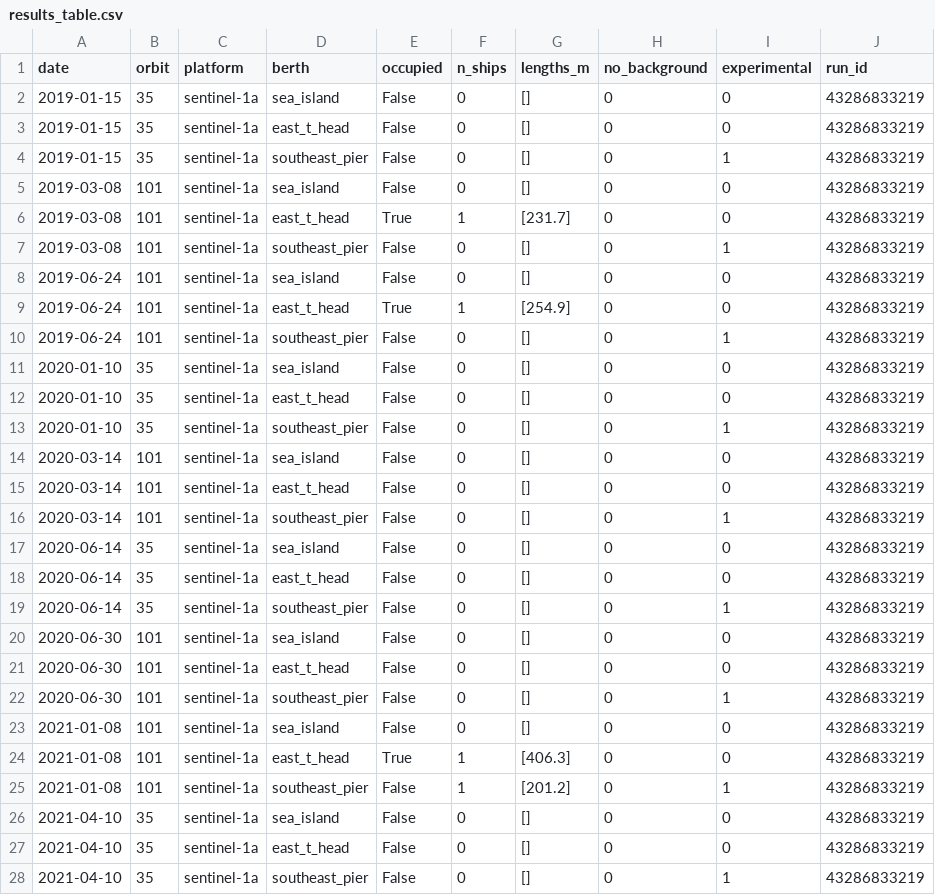
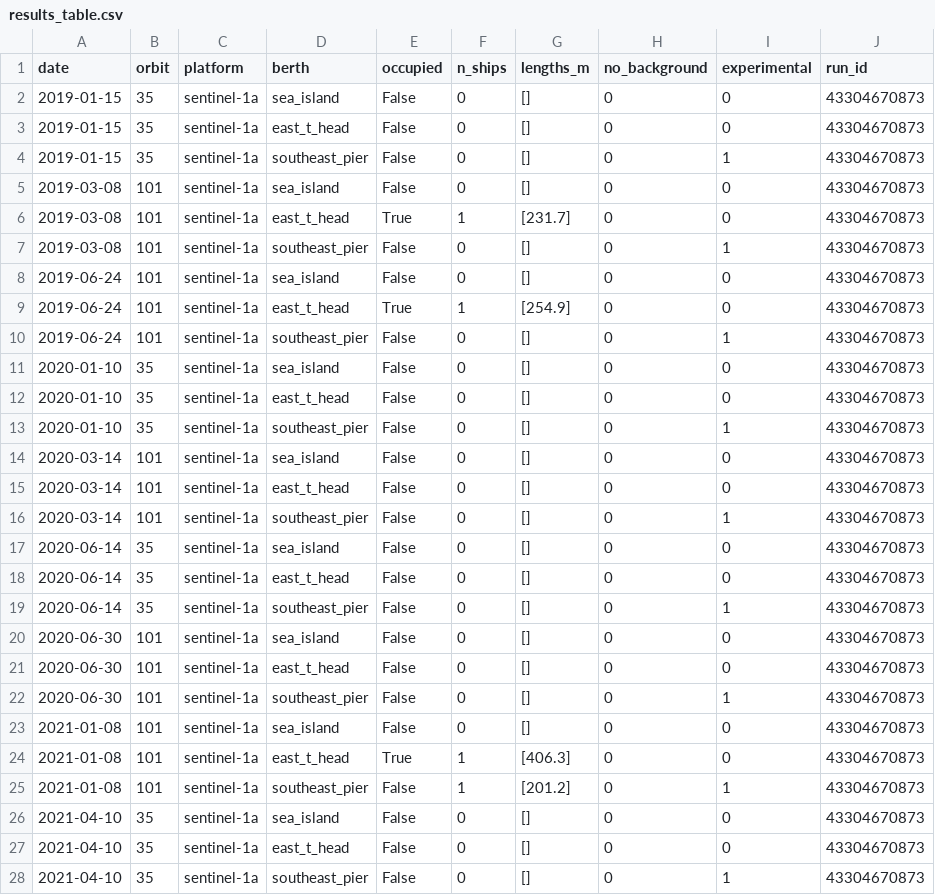
Before and after one commit to bachevskyvlad/kharg-dashboard, a CSV file: diagnostics/berth_v410/results_table.csv, drawn as a sheet; only a part is shown; the diff covers the shown part only.

```diff
--- a/diagnostics/berth_v410/results_table.csv
+++ b/diagnostics/berth_v410/results_table.csv
@@ -1,28 +1,28 @@
 date,orbit,platform,berth,occupied,n_ships,lengths_m,no_background,experimental,run_id
-2019-01-15,35,sentinel-1a,sea_island,False,0,[],0,0,43286833219
-2019-01-15,35,sentinel-1a,east_t_head,False,0,[],0,0,43286833219
-2019-01-15,35,sentinel-1a,southeast_pier,False,0,[],0,1,43286833219
-2019-03-08,101,sentinel-1a,sea_island,False,0,[],0,0,43286833219
-2019-03-08,101,sentinel-1a,east_t_head,True,1,[231.7],0,0,43286833219
-2019-03-08,101,sentinel-1a,southeast_pier,False,0,[],0,1,43286833219
-2019-06-24,101,sentinel-1a,sea_island,False,0,[],0,0,43286833219
-2019-06-24,101,sentinel-1a,east_t_head,True,1,[254.9],0,0,43286833219
-2019-06-24,101,sentinel-1a,southeast_pier,False,0,[],0,1,43286833219
-2020-01-10,35,sentinel-1a,sea_island,False,0,[],0,0,43286833219
-2020-01-10,35,sentinel-1a,east_t_head,False,0,[],0,0,43286833219
-2020-01-10,35,sentinel-1a,southeast_pier,False,0,[],0,1,43286833219
-2020-03-14,101,sentinel-1a,sea_island,False,0,[],0,0,43286833219
-2020-03-14,101,sentinel-1a,east_t_head,False,0,[],0,0,43286833219
-2020-03-14,101,sentinel-1a,southeast_pier,False,0,[],0,1,43286833219
-2020-06-14,35,sentinel-1a,sea_island,False,0,[],0,0,43286833219
-2020-06-14,35,sentinel-1a,east_t_head,False,0,[],0,0,43286833219
-2020-06-14,35,sentinel-1a,southeast_pier,False,0,[],0,1,43286833219
-2020-06-30,101,sentinel-1a,sea_island,False,0,[],0,0,43286833219
-2020-06-30,101,sentinel-1a,east_t_head,False,0,[],0,0,43286833219
-2020-06-30,101,sentinel-1a,southeast_pier,False,0,[],0,1,43286833219
-2021-01-08,101,sentinel-1a,sea_island,False,0,[],0,0,43286833219
-2021-01-08,101,sentinel-1a,east_t_head,True,1,[406.3],0,0,43286833219
-2021-01-08,101,sentinel-1a,southeast_pier,False,1,[201.2],0,1,43286833219
-2021-04-10,35,sentinel-1a,sea_island,False,0,[],0,0,43286833219
-2021-04-10,35,sentinel-1a,east_t_head,False,0,[],0,0,43286833219
-2021-04-10,35,sentinel-1a,southeast_pier,False,0,[],0,1,43286833219
+2019-01-15,35,sentinel-1a,sea_island,False,0,[],0,0,43304670873
+2019-01-15,35,sentinel-1a,east_t_head,False,0,[],0,0,43304670873
+2019-01-15,35,sentinel-1a,southeast_pier,False,0,[],0,1,43304670873
+2019-03-08,101,sentinel-1a,sea_island,False,0,[],0,0,43304670873
+2019-03-08,101,sentinel-1a,east_t_head,True,1,[231.7],0,0,43304670873
+2019-03-08,101,sentinel-1a,southeast_pier,False,0,[],0,1,43304670873
+2019-06-24,101,sentinel-1a,sea_island,False,0,[],0,0,43304670873
+2019-06-24,101,sentinel-1a,east_t_head,True,1,[254.9],0,0,43304670873
+2019-06-24,101,sentinel-1a,southeast_pier,False,0,[],0,1,43304670873
+2020-01-10,35,sentinel-1a,sea_island,False,0,[],0,0,43304670873
+2020-01-10,35,sentinel-1a,east_t_head,False,0,[],0,0,43304670873
+2020-01-10,35,sentinel-1a,southeast_pier,False,0,[],0,1,43304670873
+2020-03-14,101,sentinel-1a,sea_island,False,0,[],0,0,43304670873
+2020-03-14,101,sentinel-1a,east_t_head,False,0,[],0,0,43304670873
+2020-03-14,101,sentinel-1a,southeast_pier,False,0,[],0,1,43304670873
+2020-06-14,35,sentinel-1a,sea_island,False,0,[],0,0,43304670873
+2020-06-14,35,sentinel-1a,east_t_head,False,0,[],0,0,43304670873
+2020-06-14,35,sentinel-1a,southeast_pier,False,0,[],0,1,43304670873
+2020-06-30,101,sentinel-1a,sea_island,False,0,[],0,0,43304670873
+2020-06-30,101,sentinel-1a,east_t_head,False,0,[],0,0,43304670873
+2020-06-30,101,sentinel-1a,southeast_pier,False,0,[],0,1,43304670873
+2021-01-08,101,sentinel-1a,sea_island,False,0,[],0,0,43304670873
+2021-01-08,101,sentinel-1a,east_t_head,True,1,[406.3],0,0,43304670873
+2021-01-08,101,sentinel-1a,southeast_pier,False,1,[201.2],0,1,43304670873
+2021-04-10,35,sentinel-1a,sea_island,False,0,[],0,0,43304670873
+2021-04-10,35,sentinel-1a,east_t_head,False,0,[],0,0,43304670873
+2021-04-10,35,sentinel-1a,southeast_pier,False,0,[],0,1,43304670873
```
Also changed, not shown: 93 edited cells elsewhere in this file, diagnostics/berth_v4/validation_optics_v4/results.csv, 50 other files.
